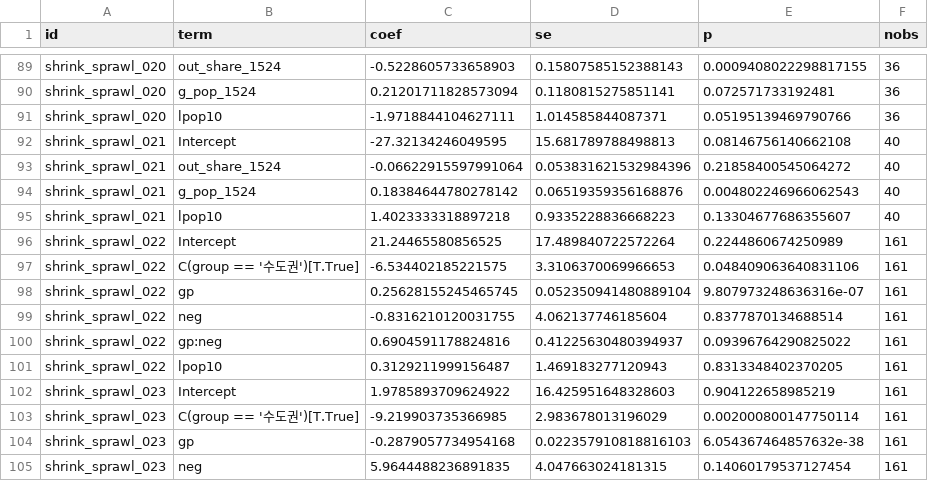
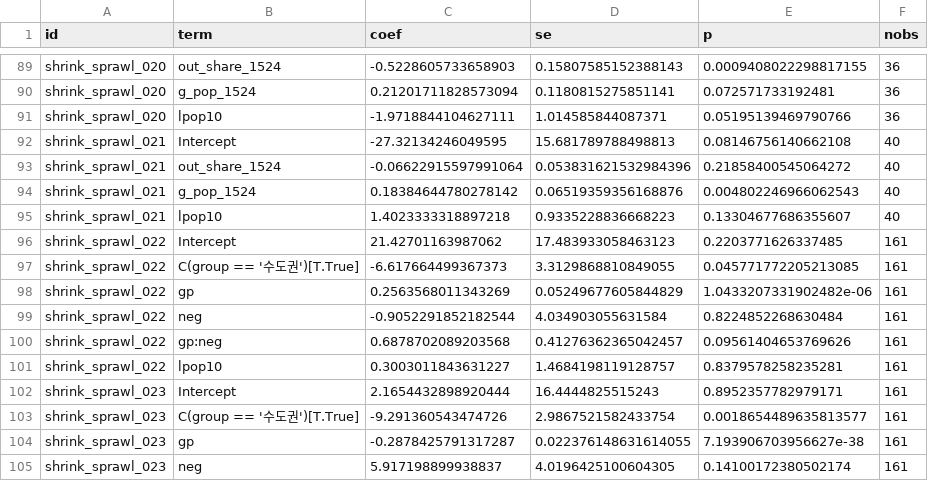
Before and after one commit to idealcity78/shrinkage-sprawl-korea, a CSV file: replication/data/paper1/python_estimates.csv, drawn as a sheet; only a part is shown, gaps mark what is left out; the diff covers the shown part only.

```diff
--- a/replication/data/paper1/python_estimates.csv
+++ b/replication/data/paper1/python_estimates.csv
@@ -95,11 +95,11 @@ shrink_sprawl_021,g_pop_1524,0.18384644780278142,0.06519359356168876,0.004802246
 shrink_sprawl_021,lpop10,1.4023333318897218,0.9335228836668223,0.13304677686355607,40
-shrink_sprawl_022,Intercept,21.24465580856525,17.489840722572264,0.2244860674250989,161
-shrink_sprawl_022,C(group == '수도권')[T.True],-6.534402185221575,3.3106370069966653,0.048409063640831106,161
-shrink_sprawl_022,gp,0.25628155245465745,0.052350941480889104,9.807973248636316e-07,161
-shrink_sprawl_022,neg,-0.8316210120031755,4.062137746185604,0.8377870134688514,161
-shrink_sprawl_022,gp:neg,0.6904591178824816,0.41225630480394937,0.09396764290825022,161
-shrink_sprawl_022,lpop10,0.3129211999156487,1.469183277120943,0.8313348402370205,161
-shrink_sprawl_023,Intercept,1.9785893709624922,16.425951648328603,0.904122658985219,161
-shrink_sprawl_023,C(group == '수도권')[T.True],-9.219903735366985,2.983678013196029,0.002000800147750114,161
-shrink_sprawl_023,gp,-0.2879057734954168,0.022357910818816103,6.054367464857632e-38,161
-shrink_sprawl_023,neg,5.9644488236891835,4.047663024181315,0.14060179537127454,161
+shrink_sprawl_022,Intercept,21.42701163987062,17.483933058463123,0.2203771626337485,161
+shrink_sprawl_022,C(group == '수도권')[T.True],-6.617664499367373,3.3129868810849055,0.045771772205213085,161
+shrink_sprawl_022,gp,0.2563568011343269,0.05249677605844829,1.0433207331902482e-06,161
+shrink_sprawl_022,neg,-0.9052291852182544,4.034903055631584,0.8224852268630484,161
+shrink_sprawl_022,gp:neg,0.6878702089203568,0.41276362365042457,0.09561404653769626,161
+shrink_sprawl_022,lpop10,0.3003011843631227,1.4684198119128757,0.8379578258235281,161
+shrink_sprawl_023,Intercept,2.1654432898920444,16.4444825515243,0.8952357782979171,161
+shrink_sprawl_023,C(group == '수도권')[T.True],-9.291360543474726,2.9867521582433754,0.0018654489635813577,161
+shrink_sprawl_023,gp,-0.2878425791317287,0.022376148631614055,7.193906703956627e-38,161
+shrink_sprawl_023,neg,5.917198899938837,4.0196425100604305,0.14100172380502174,161
```
Also changed, not shown: 42 edited cells elsewhere in this file, replication/data/paper1/frames/shrink_sprawl_023.csv, replication/data/paper1/frames/vacancy_013.csv, 14 other files.
